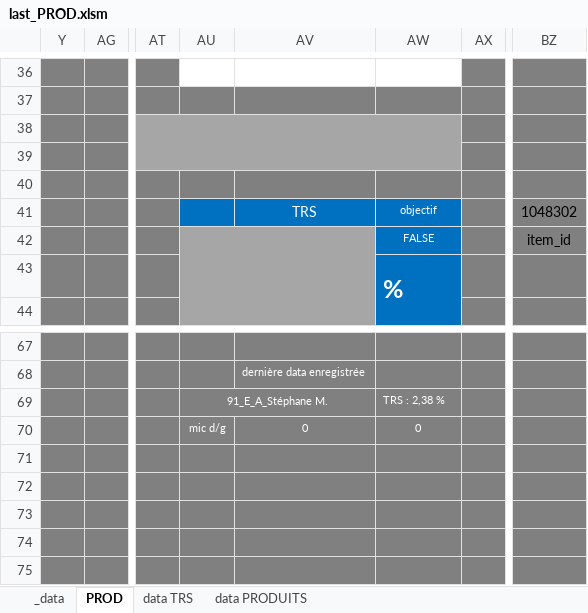
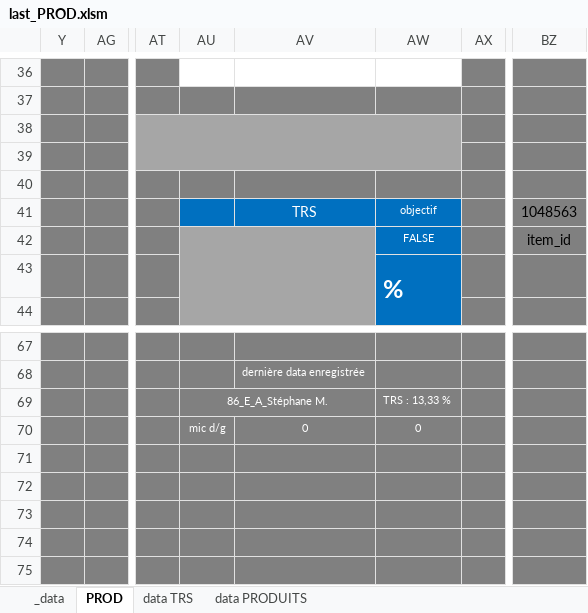
Before and after one commit to NicoWithManyO/sgq, an Excel workbook: last_PROD.xlsm, sheet PROD, drawn as a sheet; only a part is shown, gaps mark what is left out; values as stored, in another font and other column widths than the file's, no borders; charts and pictures and conditional formats not drawn; the diff names each change by its address in the sheet, - before the commit and + after, or states it on an @@ line.

```diff
--- a/last_PROD.xlsm (sheet PROD)
+++ b/last_PROD.xlsm (sheet PROD)
-BZ41: 1048302
+BZ41: 1048563
-AU69: 91_E_A_Stéphane M.
+AU69: 86_E_A_Stéphane M.
-AW69: TRS : 2,38 %
+AW69: TRS : 13,33 %
```
Also changed, not shown: sheet data PRODUITS, sheet data TRS, sheet _data, 6 other files.
